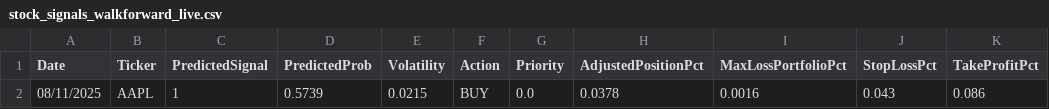
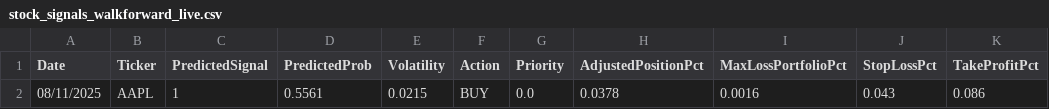
Before and after one commit to nolknies/temp, a CSV file: stock_signals_walkforward_live.csv, drawn as a sheet.

Commit message:
Upload latest walk-forward trading signals

```diff
--- a/stock_signals_walkforward_live.csv
+++ b/stock_signals_walkforward_live.csv
@@ -1,2 +1,2 @@
 Date,Ticker,PredictedSignal,PredictedProb,Volatility,Action,Priority,AdjustedPositionPct,MaxLossPortfolioPct,StopLossPct,TakeProfitPct
-08/11/2025,AAPL,1,0.5739,0.0215,BUY,0.0,0.0378,0.0016,0.043,0.086
+08/11/2025,AAPL,1,0.5561,0.0215,BUY,0.0,0.0378,0.0016,0.043,0.086
```
